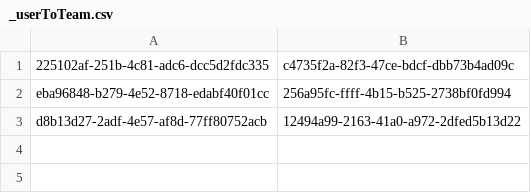
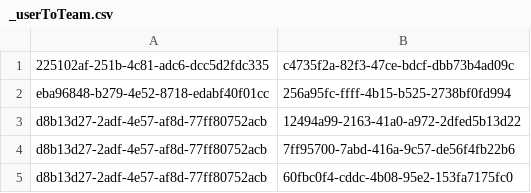
Before and after one commit to Teerut26/Java-Project, a CSV file: data/csv/mtm/_userToTeam.csv, drawn as a sheet.

Commit message:
finish extra feature set 1 member can select team more than 1

```diff
--- a/data/csv/mtm/_userToTeam.csv
+++ b/data/csv/mtm/_userToTeam.csv
@@ -3 +3,3 @@ eba96848-b279-4e52-8718-edabf40f01cc,256a95fc-ffff-4b15-b525-2738bf0fd994
 d8b13d27-2adf-4e57-af8d-77ff80752acb,12494a99-2163-41a0-a972-2dfed5b13d22
+d8b13d27-2adf-4e57-af8d-77ff80752acb,7ff95700-7abd-416a-9c57-de56f4fb22b6
+d8b13d27-2adf-4e57-af8d-77ff80752acb,60fbc0f4-cddc-4b08-95e2-153fa7175fc0
```
Also changed, not shown: data/csv/users.csv, 11 other files.
